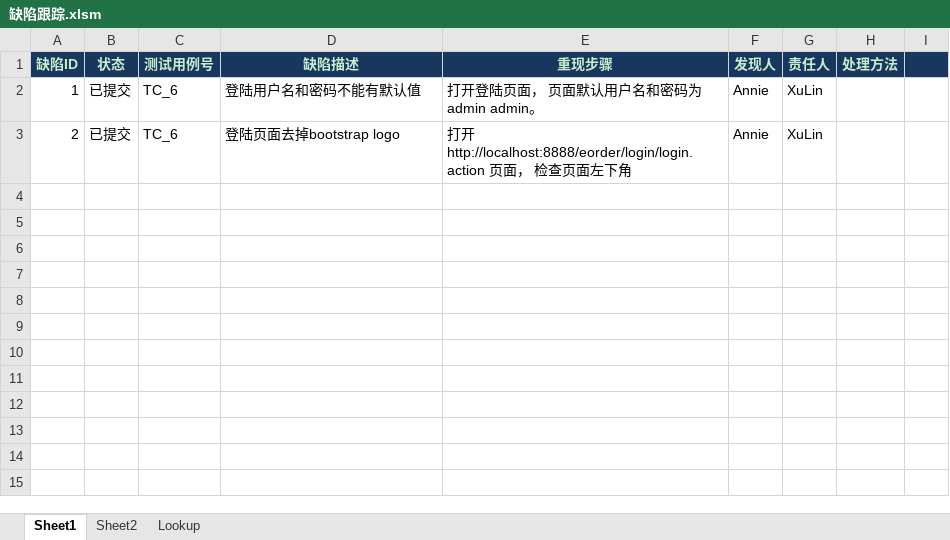
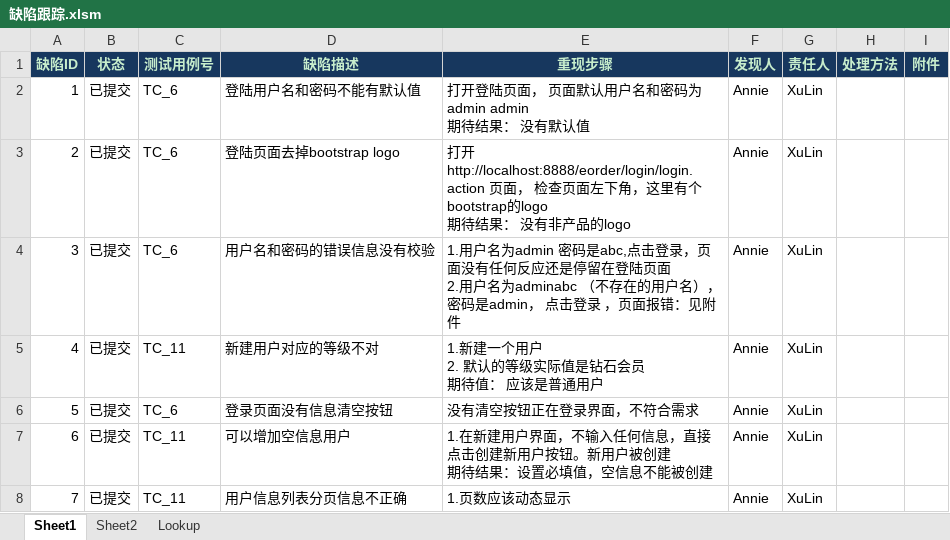
Before and after one commit to aaronluo/cuoxiazi, an Excel workbook: 04_proj_mon/缺陷跟踪.xlsm, sheet Sheet1, drawn as a sheet; values as stored, in another font and other column widths than the file's, no borders; charts and pictures not drawn; ↵ is a line break in a cell; the diff names each change by its address in the sheet, - before the commit and + after, or states it on an @@ line.

Commit message:
update defect list

```diff
--- a/04_proj_mon/缺陷跟踪.xlsm (sheet Sheet1)
+++ b/04_proj_mon/缺陷跟踪.xlsm (sheet Sheet1)
-I1: (empty)
+I1: 附件
-E2 (重现步骤): 打开登陆页面， 页面默认用户名和密码为admin admin。
+E2 (重现步骤): 打开登陆页面， 页面默认用户名和密码为admin admin ↵ 期待结果： 没有默认值
-E3 (重现步骤): …下角
+E3 (重现步骤): …下角，这里有个bootstrap的logo ↵ 期待结果： 没有非产品的logo
+row 4: 3 | 已提交 | TC_6 | 用户名和密码的错误信息没有校验 | 1.用户名为admin 密码是abc,点击登录，页面没有任何反应还是停留在登陆页面 ↵ 2.用户名为adminabc （不存在的用户名），密码是admin， 点击登录 ，页面报错：见附件 | Annie | XuLin
+row 5: 4 | 已提交 | TC_11 | 新建用户对应的等级不对 | 1.新建一个用户 ↵ 2. 默认的等级实际值是钻石会员 ↵ 期待值： 应该是普通用户 | Annie | XuLin
+row 6: 5 | 已提交 | TC_6 | 登录页面没有信息清空按钮 | 没有清空按钮正在登录界面，不符合需求 | Annie | XuLin
+row 7: 6 | 已提交 | TC_11 | 可以增加空信息用户 | 1.在新建用户界面，不输入任何信息，直接点击创建新用户按钮。新用户被创建 ↵ 期待结果：设置必填值，空信息不能被创建 | Annie | XuLin
+row 8: 7 | 已提交 | TC_11 | 用户信息列表分页信息不正确 | 1.页数应该动态显示 | Annie | XuLin
```
Also changed, not shown: sheet Lookup, charts or pictures.
